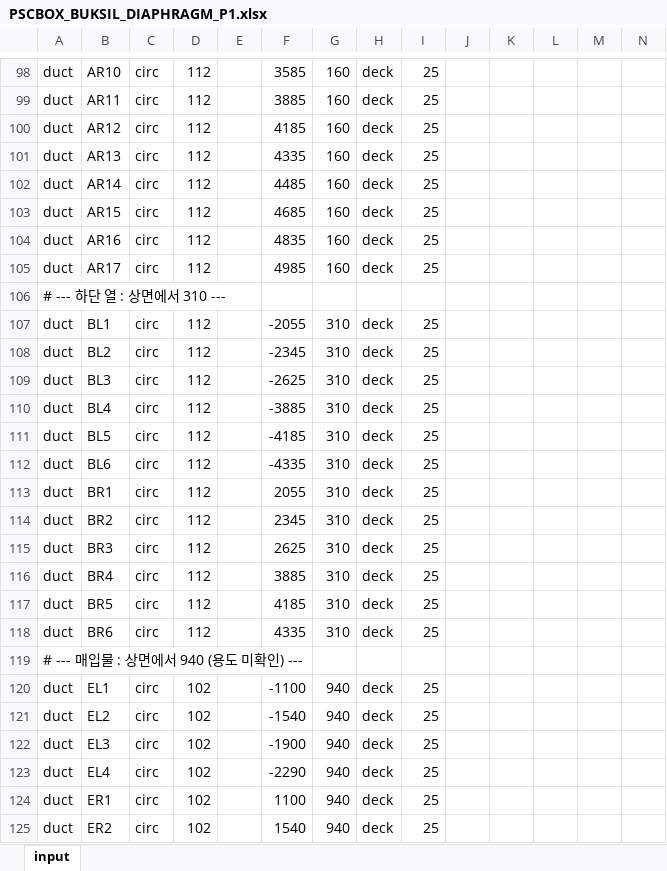
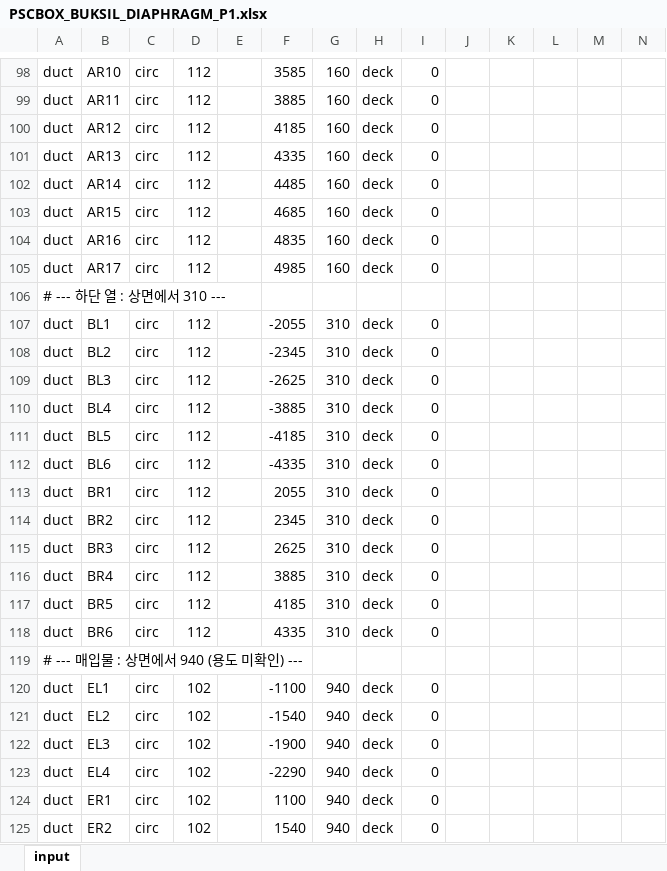
Before and after one commit to macroBIM/macroBIM, an Excel workbook: PSCBOX_BUKSIL_DIAPHRAGM_P1.xlsx, sheet input, drawn as a sheet; only a part is shown, gaps mark what is left out; values as stored, in another font and other column widths than the file's, no borders; the diff covers the shown part only; the diff names each change by its address in the sheet, - before the commit and + after, or states it on an @@ line.

```diff
--- a/PSCBOX_BUKSIL_DIAPHRAGM_P1.xlsx (sheet input)
+++ b/PSCBOX_BUKSIL_DIAPHRAGM_P1.xlsx (sheet input)
-I98:I105: 25
+I98:I105: 0
-I107:I118: 25
+I107:I118: 0
-I120:I125: 25
+I120:I125: 0
```
Also changed, not shown: 10 added rows and 31 edited cells elsewhere in this sheet, 4 other files.
